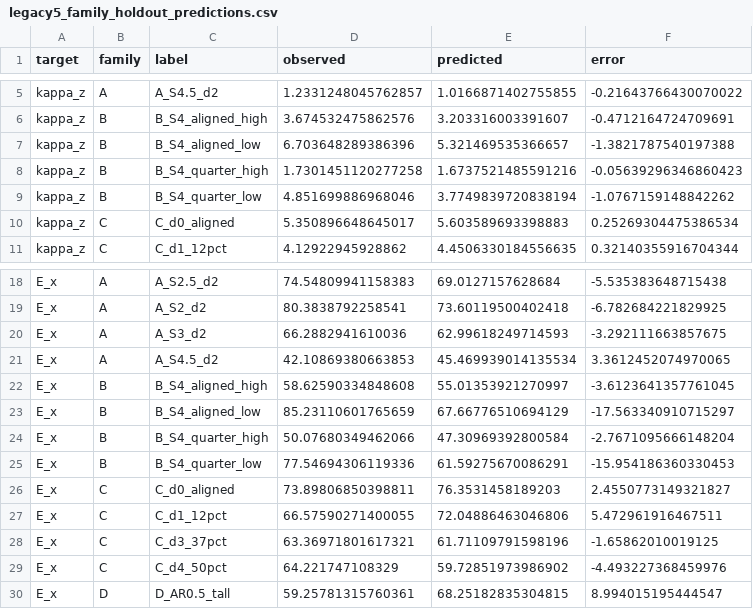
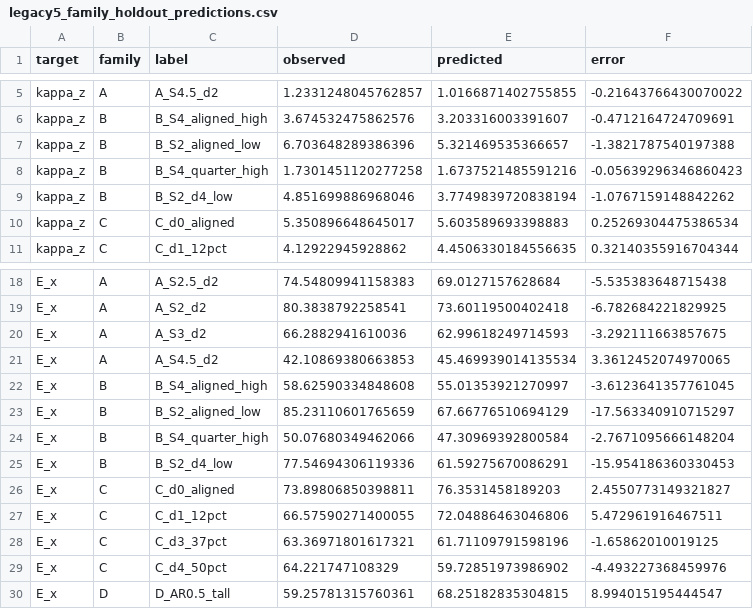
Before and after one commit to othmansoubai/nanoporous-silicon-thermomechanical-design, a CSV file: data/processed/legacy5_family_holdout_predictions.csv, drawn as a sheet; only a part is shown, gaps mark what is left out.

```diff
--- a/data/processed/legacy5_family_holdout_predictions.csv
+++ b/data/processed/legacy5_family_holdout_predictions.csv
@@ -6,5 +6,5 @@ kappa_z,A,A_S4.5_d2,1.2331248045762857,1.0166871402755855,-0.21643766430070022
 kappa_z,B,B_S4_aligned_high,3.674532475862576,3.203316003391607,-0.4712164724709691
-kappa_z,B,B_S4_aligned_low,6.703648289386396,5.321469535366657,-1.3821787540197388
+kappa_z,B,B_S2_aligned_low,6.703648289386396,5.321469535366657,-1.3821787540197388
 kappa_z,B,B_S4_quarter_high,1.7301451120277258,1.6737521485591216,-0.05639296346860423
-kappa_z,B,B_S4_quarter_low,4.851699886968046,3.7749839720838194,-1.0767159148842262
+kappa_z,B,B_S2_d4_low,4.851699886968046,3.7749839720838194,-1.0767159148842262
 kappa_z,C,C_d0_aligned,5.350896648645017,5.603589693398883,0.25269304475386534
@@ -22,5 +22,5 @@ E_x,A,A_S4.5_d2,42.10869380663853,45.469939014135534,3.3612452074970065
 E_x,B,B_S4_aligned_high,58.62590334848608,55.01353921270997,-3.6123641357761045
-E_x,B,B_S4_aligned_low,85.23110601765659,67.66776510694129,-17.563340910715297
+E_x,B,B_S2_aligned_low,85.23110601765659,67.66776510694129,-17.563340910715297
 E_x,B,B_S4_quarter_high,50.07680349462066,47.30969392800584,-2.7671095666148204
-E_x,B,B_S4_quarter_low,77.54694306119336,61.59275670086291,-15.954186360330453
+E_x,B,B_S2_d4_low,77.54694306119336,61.59275670086291,-15.954186360330453
 E_x,C,C_d0_aligned,73.89806850398811,76.3531458189203,2.4550773149321827
```
Also changed, not shown: data/jobs/mechanical_jobs.csv, data/jobs/thermal_jobs_51.csv, 15 other files.
